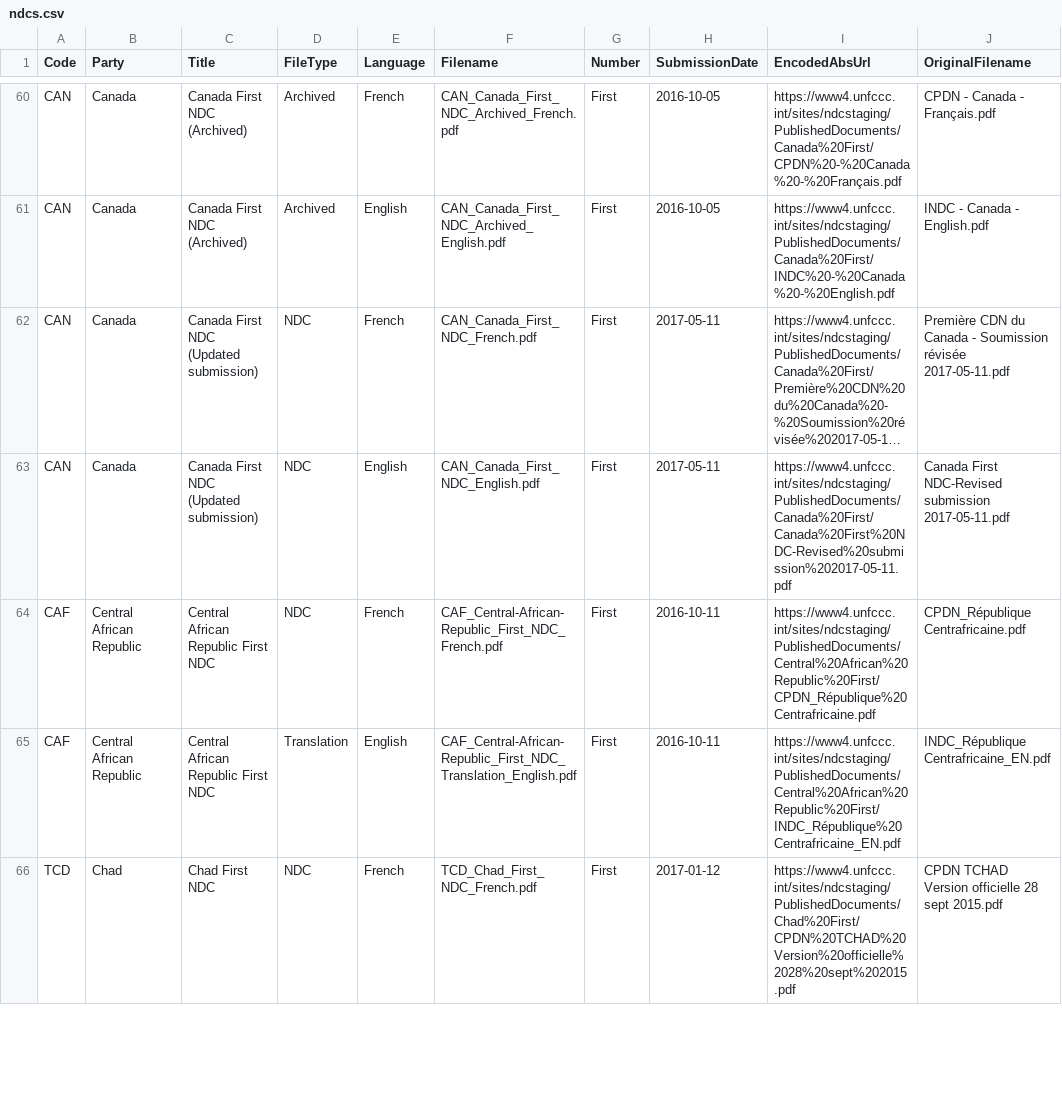
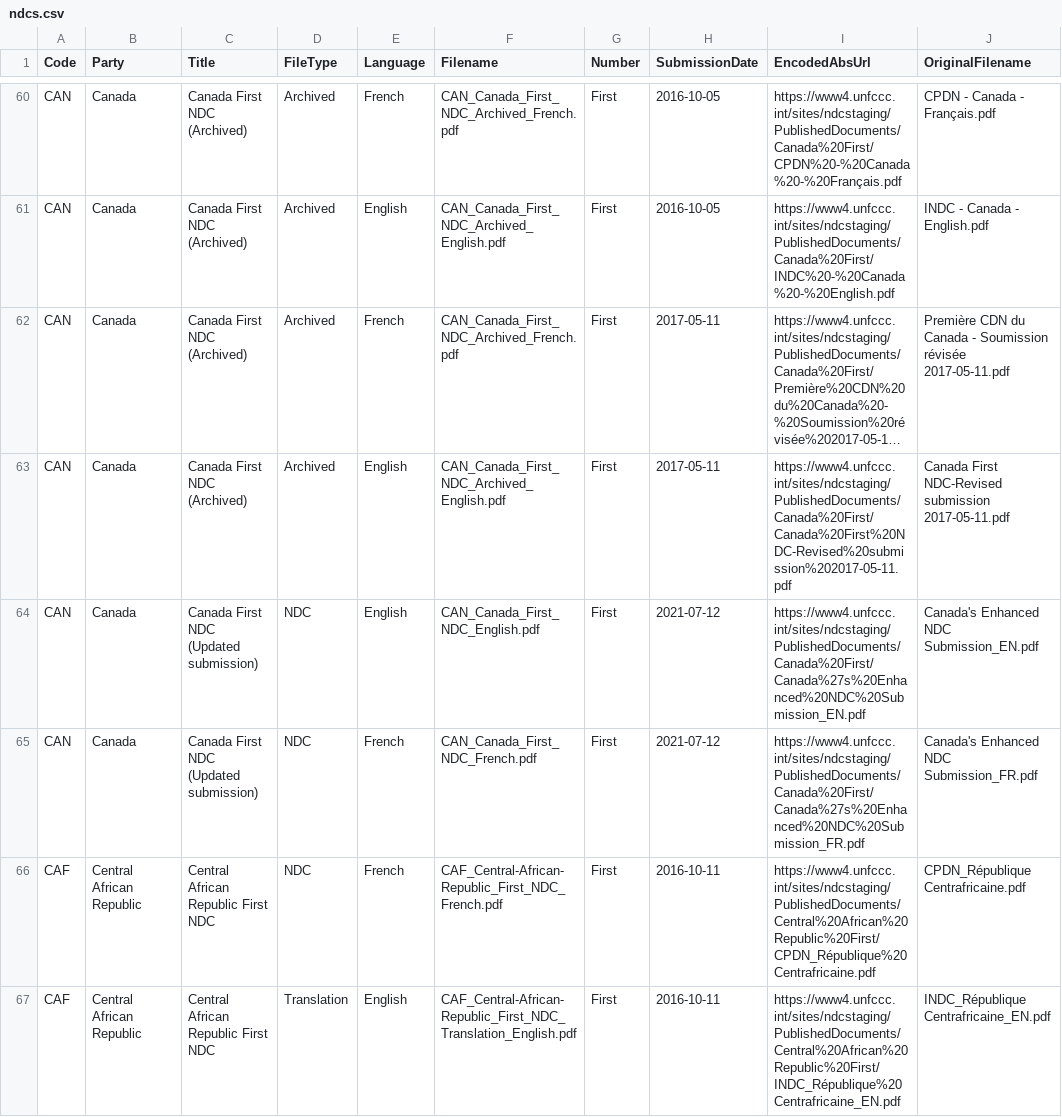
Before and after one commit to openclimatedata/ndcs, a CSV file: data/ndcs.csv, drawn as a sheet; only a part is shown, gaps mark what is left out; the shorter side is filled out with more unchanged rows; long unchanged cells end in …; addresses are those after the commit; the diff names each change by its address in the sheet, - before the commit and + after, or states it on an @@ line.

Commit message:
1 row changed
  Code: CAN
    Title: "Canada First NDC  (Updated submission)" => "Canada First NDC (Updated submission)"
    Language: "English" => "French"
    Filename: "CAN_Canada_First_NDC_English.pdf" => "CAN_Canada_First_NDC_French.pdf"
    SubmissionDate: "2017-05-11" => "2021-07-12"
    EncodedAbsUrl: "https://www4.unfccc.int/sites/ndcstaging/PublishedDocuments/Canada%20First/Canada%20First%20NDC-Revised%20submission%202017-05-11.pdf" => "https://www4.unfccc.int/sites/ndcstaging/PublishedDocuments/Canada%20First/Canada%27s%20Enhanced%20NDC%20Submission_FR.pdf"
    OriginalFilename: "Canada First NDC-Revised submission 2017-05-11.pdf" => "Canada's Enhanced NDC Submission_FR.pdf"

```diff
--- a/data/ndcs.csv
+++ b/data/ndcs.csv
-C62 (Title): Canada First NDC (Updated submission)
+C62 (Title): Canada First NDC (Archived)
-D62 (FileType): NDC
+D62 (FileType): Archived
-F62 (Filename): CAN_Canada_First_NDC_French.pdf
+F62 (Filename): CAN_Canada_First_NDC_Archived_French.pdf
+row 63: CAN | Canada | Canada First NDC (Archived) | Archived | English | CAN_Canada_First_NDC_Archived_English.pdf | First | 2017-05-11 | https://www4.unfccc.int/sites/ndcstaging/PublishedDocuments/Canada%20First/Canada%20First%20NDC-Revised%20submission%202017-05-11.pdf | Canada First NDC-Revised submission 2017-05-11.pdf
-H64 (SubmissionDate): 2017-05-11
+H64 (SubmissionDate): 2021-07-12
-I64 (EncodedAbsUrl): https://www4.unfccc.int/sites/ndcstaging/PublishedDocuments/Canada%20First/Canada%20First%20NDC-Revised%20submission%202017-05-11.pdf
+I64 (EncodedAbsUrl): https://www4.unfccc.int/sites/ndcstaging/PublishedDocuments/Canada%20First/Canada%27s%20Enhanced%20NDC%20Submission_EN.pdf
-J64 (OriginalFilename): Canada First NDC-Revised submission 2017-05-11.pdf
+J64 (OriginalFilename): Canada's Enhanced NDC Submission_EN.pdf
+row 65: CAN | Canada | Canada First NDC (Updated submission) | NDC | French | CAN_Canada_First_NDC_French.pdf | First | 2021-07-12 | https://www4.unfccc.int/sites/ndcstaging/PublishedDocuments/Canada%20First/Canada%27s%20Enhanced%20NDC%20Submission_FR.pdf | Canada's Enhanced NDC Submission_FR.pdf
```
